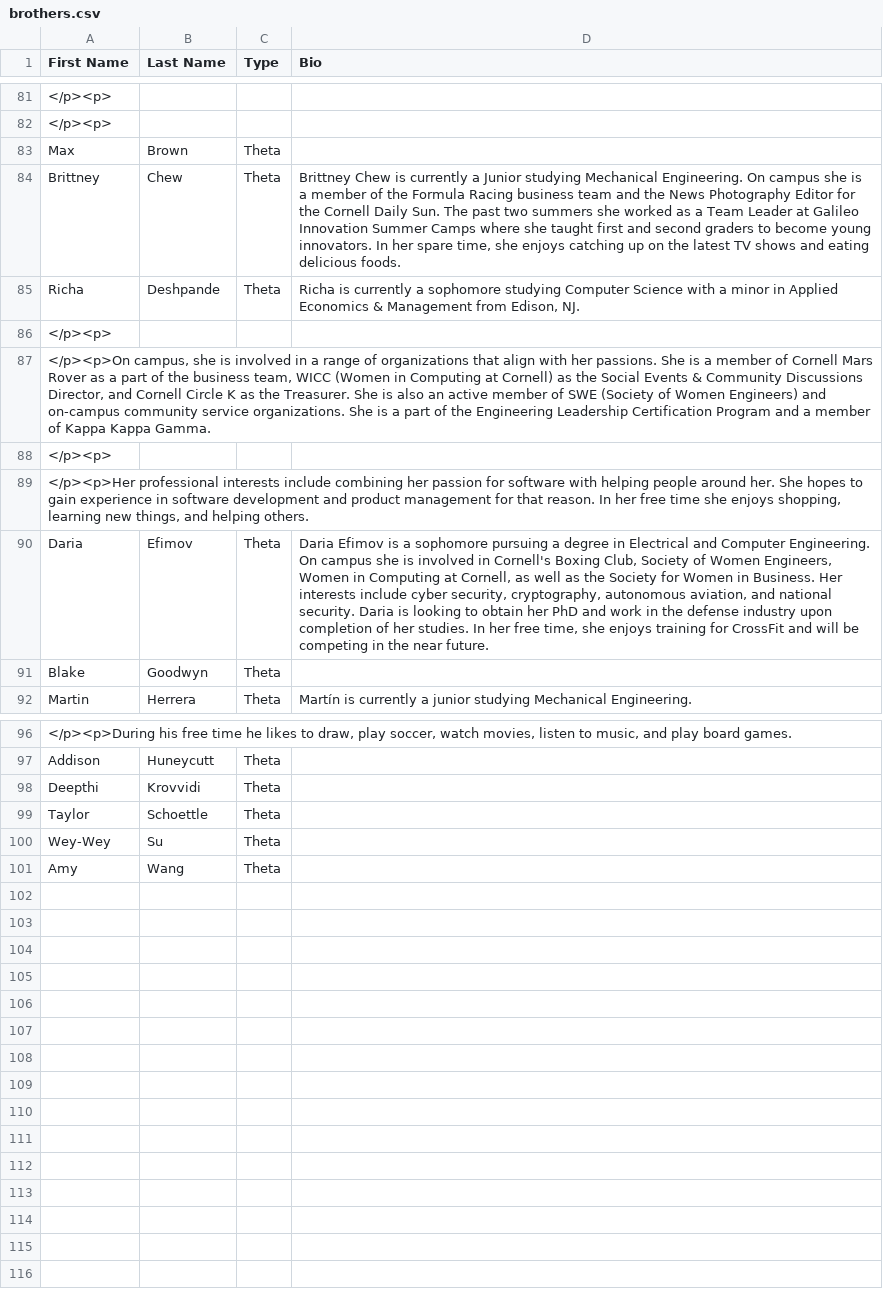
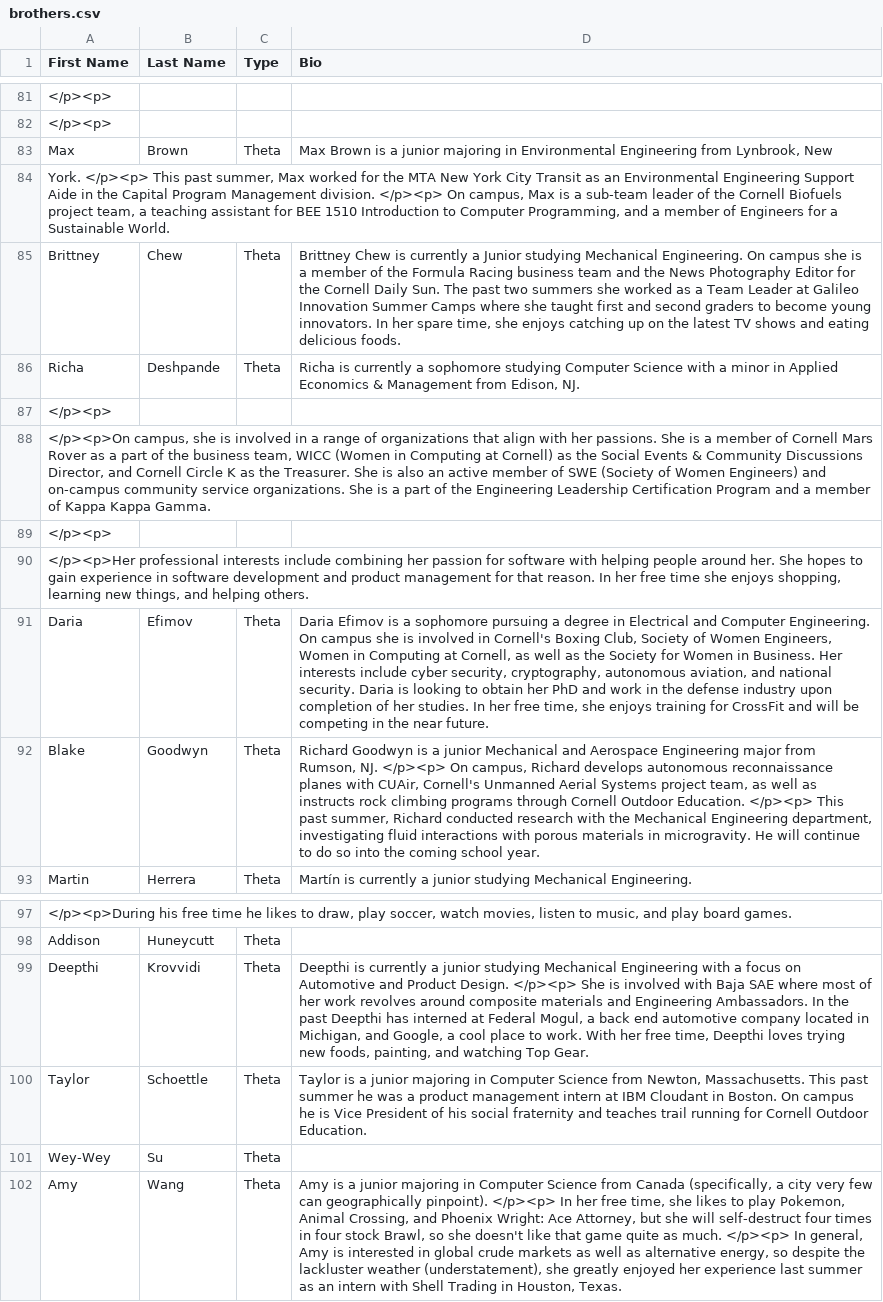
Before and after one commit to yuxiaotan/thetatauwebsite, a CSV file: brothers.csv, drawn as a sheet; only a part is shown, gaps mark what is left out; addresses are those after the commit; the diff names each change by its address in the sheet, - before the commit and + after, or states it on an @@ line.

Commit message:
Thetas are in

```diff
--- a/brothers.csv
+++ b/brothers.csv
-D83 (Bio): (empty)
+D83 (Bio): Max Brown is a junior majoring in Environmental Engineering from Lynbrook, New
+row 84: York. </p><p> This past summer, Max worked for the MTA New York City Transit as an Environmental Engineering Support Aide in the Capital Program Management division. </p><p> On campus, Max is a sub-team leader of the Cornell Biofuels project team, a teaching assistant for BEE 1510 Introduction to Computer Programming, and a member of Engineers for a Sustainable World.
-D92 (Bio): (empty)
+D92 (Bio): Richard Goodwyn is a junior Mechanical and Aerospace Engineering major from Rumson, NJ. </p><p> On campus, Richard develops autonomous reconnaissance planes with CUAir, Cornell's Unmanned Aerial Systems project team, as well as instructs rock climbing programs through Cornell Outdoor Education. </p><p> This past summer, Richard conducted research with the Mechanical Engineering department, investigating fluid interactions with porous materials in microgravity. He will continue to do so into the coming school year.
-D99 (Bio): (empty)
+D99 (Bio): Deepthi is currently a junior studying Mechanical Engineering with a focus on Automotive and Product Design. </p><p> She is involved with Baja SAE where most of her work revolves around composite materials and Engineering Ambassadors. In the past Deepthi has interned at Federal Mogul, a back end automotive company located in Michigan, and Google, a cool place to work. With her free time, Deepthi loves trying new foods, painting, and watching Top Gear.
-D100 (Bio): (empty)
+D100 (Bio): Taylor is a junior majoring in Computer Science from Newton, Massachusetts. This past summer he was a product management intern at IBM Cloudant in Boston. On campus he is Vice President of his social fraternity and teaches trail running for Cornell Outdoor Education.
-D102 (Bio): (empty)
+D102 (Bio): Amy is a junior majoring in Computer Science from Canada (specifically, a city very few can geographically pinpoint). </p><p> In her free time, she likes to play Pokemon, Animal Crossing, and Phoenix Wright: Ace Attorney, but she will self-destruct four times in four stock Brawl, so she doesn't like that game quite as much. </p><p> In general, Amy is interested in global crude markets as well as alternative energy, so despite the lackluster weather (understatement), she greatly enjoyed her experience last summer as an intern with Shell Trading in Houston, Texas.
```
